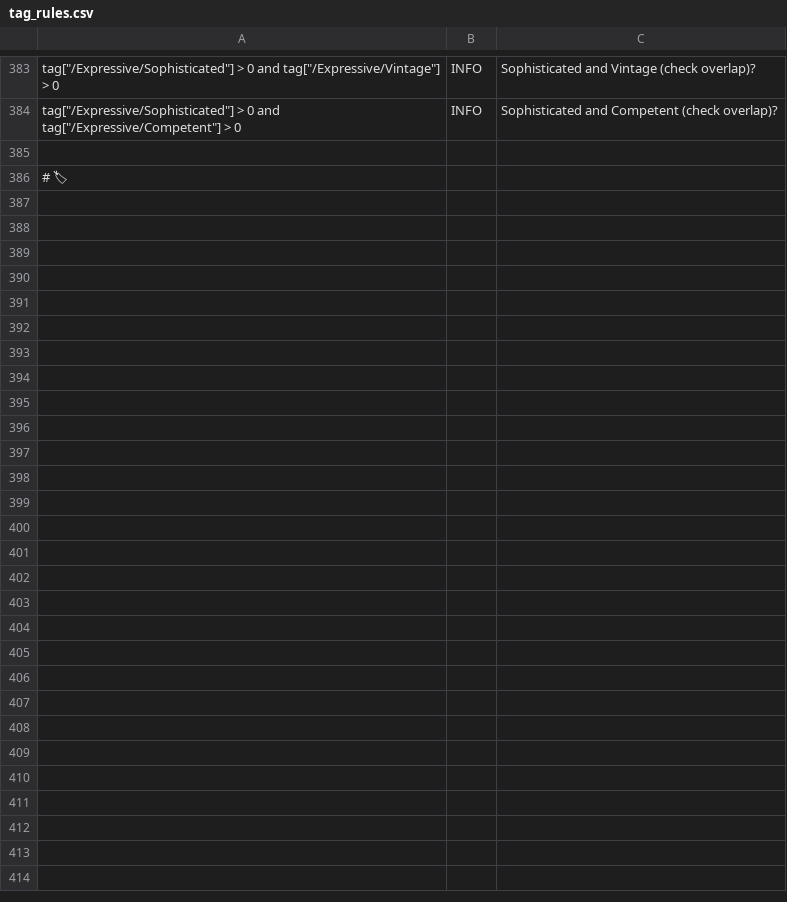
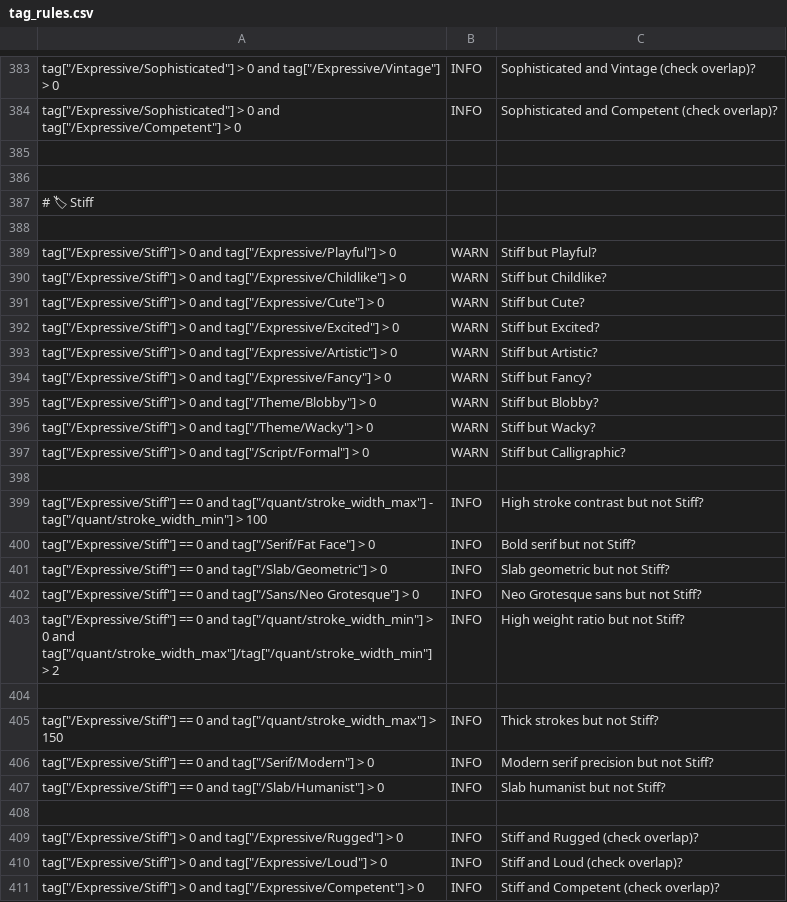
Before and after one commit to googlefonts/tagger, a CSV file: public/tag_rules.csv, drawn as a sheet; only a part is shown, gaps mark what is left out; addresses are those after the commit; the diff names each change by its address in the sheet, - before the commit and + after, or states it on an @@ line.

Commit message:
add stiff

```diff
--- a/public/tag_rules.csv
+++ b/public/tag_rules.csv
+row 386: (empty)
-A387: # 🏷
+A387: # 🏷 Stiff
+row 388: (empty)
+row 389: tag["/Expressive/Stiff"] > 0 and tag["/Expressive/Playful"] > 0 | WARN | Stiff but Playful?
+row 390: tag["/Expressive/Stiff"] > 0 and tag["/Expressive/Childlike"] > 0 | WARN | Stiff but Childlike?
+row 391: tag["/Expressive/Stiff"] > 0 and tag["/Expressive/Cute"] > 0 | WARN | Stiff but Cute?
+row 392: tag["/Expressive/Stiff"] > 0 and tag["/Expressive/Excited"] > 0 | WARN | Stiff but Excited?
+row 393: tag["/Expressive/Stiff"] > 0 and tag["/Expressive/Artistic"] > 0 | WARN | Stiff but Artistic?
+row 394: tag["/Expressive/Stiff"] > 0 and tag["/Expressive/Fancy"] > 0 | WARN | Stiff but Fancy?
+row 395: tag["/Expressive/Stiff"] > 0 and tag["/Theme/Blobby"] > 0 | WARN | Stiff but Blobby?
+row 396: tag["/Expressive/Stiff"] > 0 and tag["/Theme/Wacky"] > 0 | WARN | Stiff but Wacky?
+row 397: tag["/Expressive/Stiff"] > 0 and tag["/Script/Formal"] > 0 | WARN | Stiff but Calligraphic?
+row 398: (empty)
+row 399: tag["/Expressive/Stiff"] == 0 and tag["/quant/stroke_width_max"] - tag["/quant/stroke_width_min"] > 100 | INFO | High stroke contrast but not Stiff?
+row 400: tag["/Expressive/Stiff"] == 0 and tag["/Serif/Fat Face"] > 0 | INFO | Bold serif but not Stiff?
+row 401: tag["/Expressive/Stiff"] == 0 and tag["/Slab/Geometric"] > 0 | INFO | Slab geometric but not Stiff?
+row 402: tag["/Expressive/Stiff"] == 0 and tag["/Sans/Neo Grotesque"] > 0 | INFO | Neo Grotesque sans but not Stiff?
+row 403: tag["/Expressive/Stiff"] == 0 and tag["/quant/stroke_width_min"] > 0 and tag["/quant/stroke_width_max"]/tag["/quant/stroke_width_min"] > 2 | INFO | High weight ratio but not Stiff?
+row 404: (empty)
+row 405: tag["/Expressive/Stiff"] == 0 and tag["/quant/stroke_width_max"] > 150 | INFO | Thick strokes but not Stiff?
+row 406: tag["/Expressive/Stiff"] == 0 and tag["/Serif/Modern"] > 0 | INFO | Modern serif precision but not Stiff?
+row 407: tag["/Expressive/Stiff"] == 0 and tag["/Slab/Humanist"] > 0 | INFO | Slab humanist but not Stiff?
+row 408: (empty)
+row 409: tag["/Expressive/Stiff"] > 0 and tag["/Expressive/Rugged"] > 0 | INFO | Stiff and Rugged (check overlap)?
+row 410: tag["/Expressive/Stiff"] > 0 and tag["/Expressive/Loud"] > 0 | INFO | Stiff and Loud (check overlap)?
+row 411: tag["/Expressive/Stiff"] > 0 and tag["/Expressive/Competent"] > 0 | INFO | Stiff and Competent (check overlap)?
```
